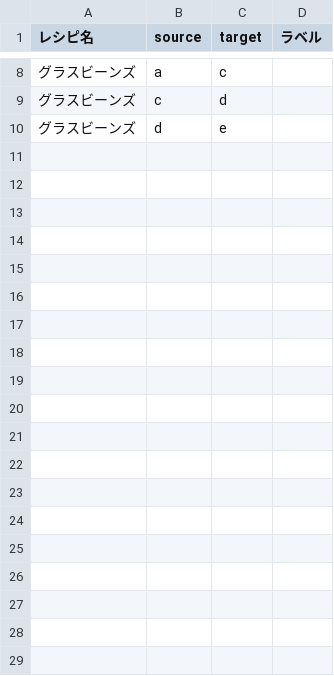
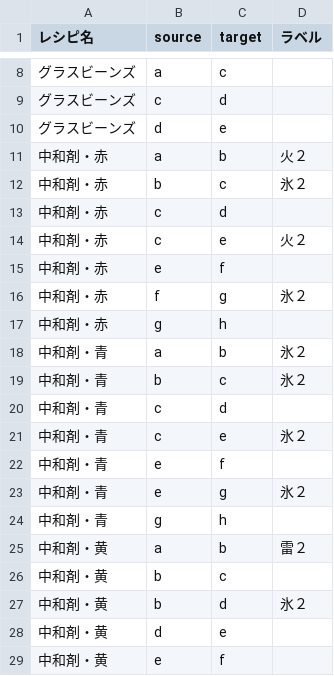
Before and after one commit to perkypat100/atelier_ryza.github.io, a CSV file: pages/compounding_edges.csv, drawn as a sheet; only a part is shown, gaps mark what is left out; the diff covers the shown part only; the diff names each change by its address in the sheet, - before the commit and + after, or states it on an @@ line.

```diff
--- a/pages/compounding_edges.csv
+++ b/pages/compounding_edges.csv
+row 11: 中和剤・赤 | a | b | 火２
+row 12: 中和剤・赤 | b | c | 氷２
+row 13: 中和剤・赤 | c | d
+row 14: 中和剤・赤 | c | e | 火２
+row 15: 中和剤・赤 | e | f
+row 16: 中和剤・赤 | f | g | 氷２
+row 17: 中和剤・赤 | g | h
+row 18: 中和剤・青 | a | b | 氷２
+row 19: 中和剤・青 | b | c | 氷２
+row 20: 中和剤・青 | c | d
+row 21: 中和剤・青 | c | e | 氷２
+row 22: 中和剤・青 | e | f
+row 23: 中和剤・青 | e | g | 氷２
+row 24: 中和剤・青 | g | h
+row 25: 中和剤・黄 | a | b | 雷２
+row 26: 中和剤・黄 | b | c
+row 27: 中和剤・黄 | b | d | 氷２
+row 28: 中和剤・黄 | d | e
+row 29: 中和剤・黄 | e | f
```
Also changed, not shown: 9 added rows elsewhere in this file, pages/compounding_nodes.csv, 1 other file.
